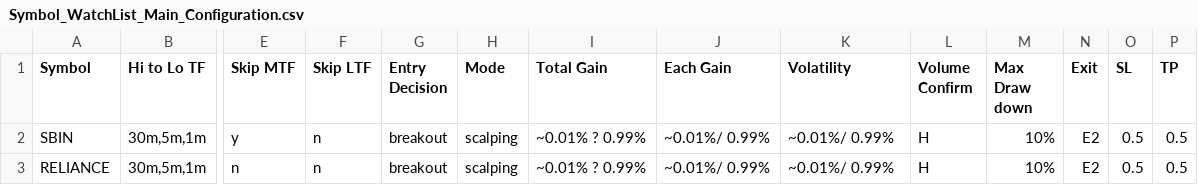
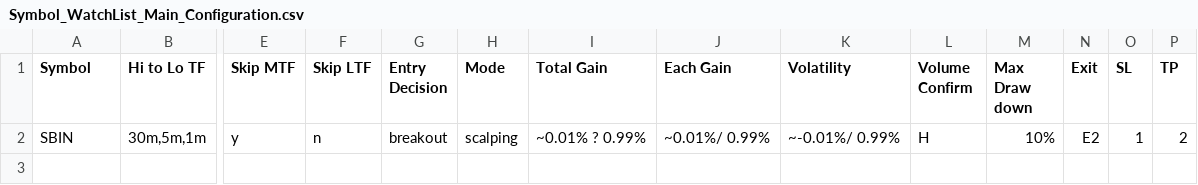
Before and after one commit to vetri-natarajan/2025_08_07_novita_ibkr_us_bot_V2, a CSV file: _inputs/Symbol_WatchList_Main_Configuration.csv, drawn as a sheet; only a part is shown, gaps mark what is left out; rows hold the shown columns only; the diff names each change by its address in the sheet, - before the commit and + after, or states it on an @@ line.

```diff
--- a/_inputs/Symbol_WatchList_Main_Configuration.csv
+++ b/_inputs/Symbol_WatchList_Main_Configuration.csv
-K2 (Volatility): ~0.01%/ 0.99%
+K2 (Volatility): ~-0.01%/ 0.99%
-O2 (SL): 0.5
+O2 (SL): 1
-P2 (TP): 0.5
+P2 (TP): 2
-row 3: RELIANCE | 30m,5m,1m | n | n | breakout | scalping | ~0.01% ? 0.99% | ~0.01%/ 0.99% | ~0.01%/ 0.99% | H | 10% | E2 | 0.5 | 0.5
```
Also changed, not shown: 12 other files.
